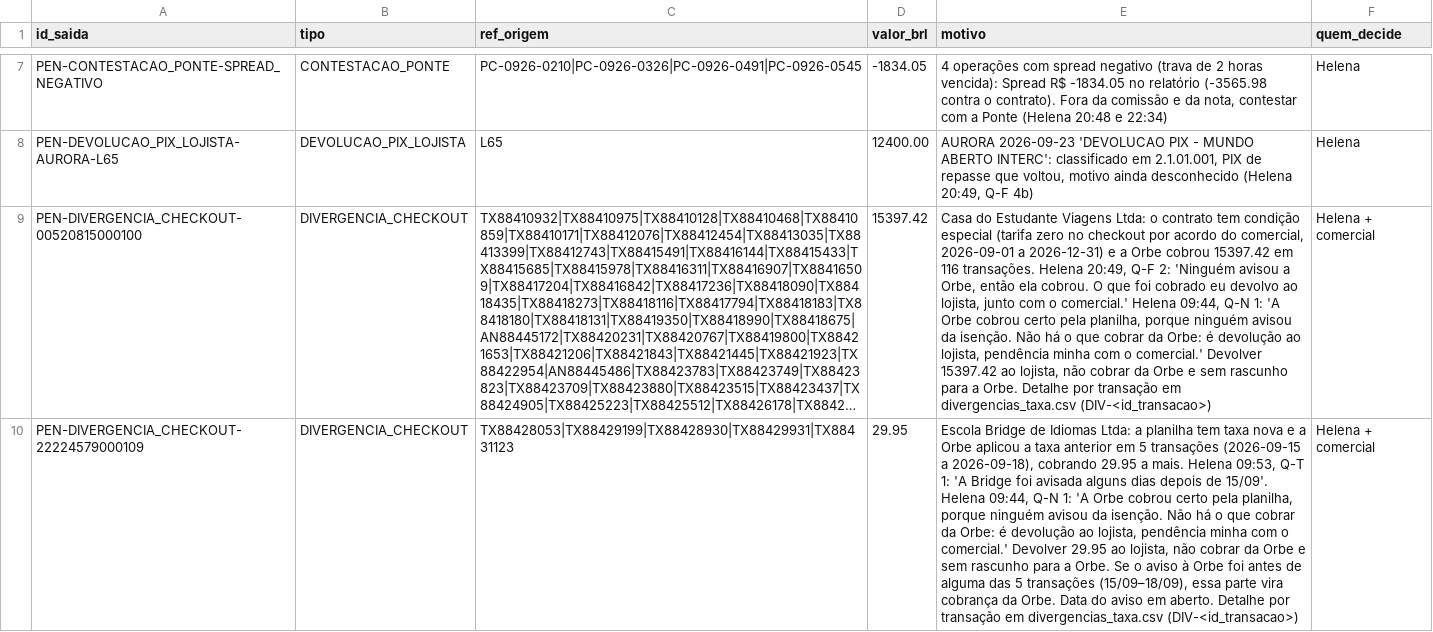
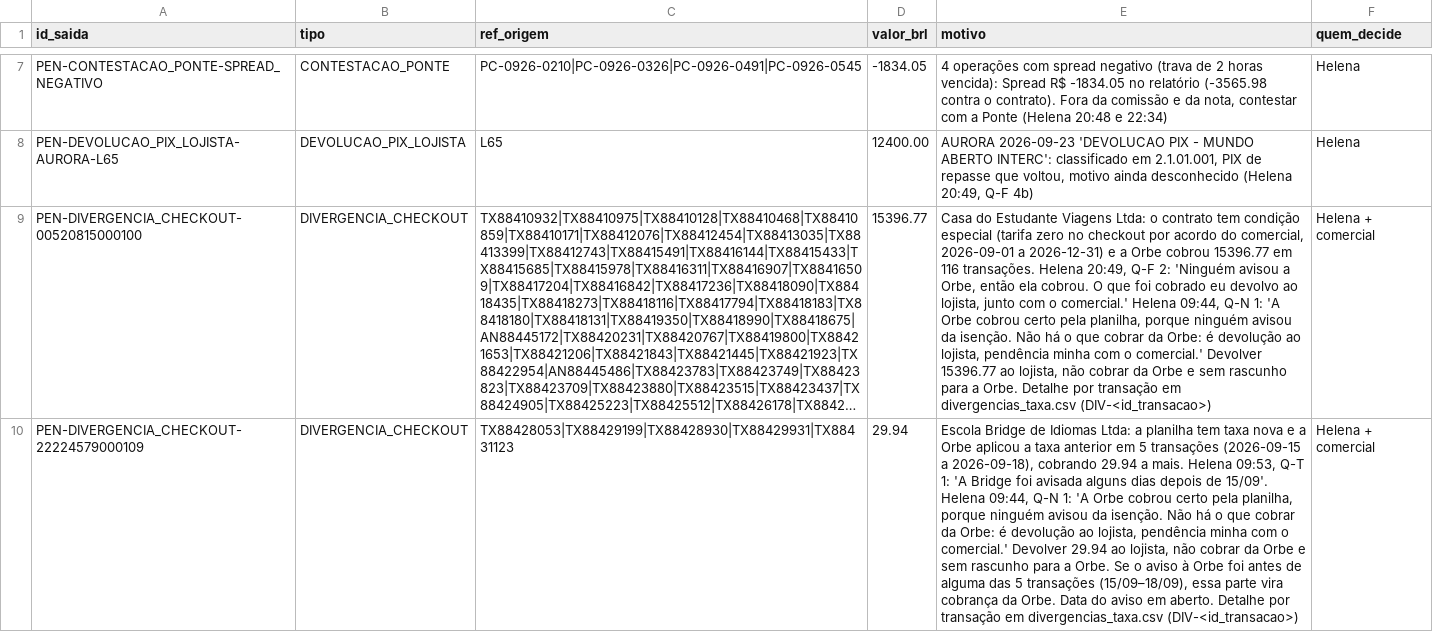
Before and after one commit to LandLandeiro/lucca-fechamento-mensal, a CSV file: saida/pendencias.csv, drawn as a sheet; only a part is shown, gaps mark what is left out; long unchanged cells end in …; the diff covers the shown part only; the diff names each change by its address in the sheet, - before the commit and + after, or states it on an @@ line.

```diff
--- a/saida/pendencias.csv
+++ b/saida/pendencias.csv
-D9 (valor_brl): 15397.42
+D9 (valor_brl): 15396.77
-E9 (motivo): …Orbe cobrou 15397.42 em 116 transações. Helena 20:49, Q-F 2: 'Ninguém avisou a Orbe, então ela cobrou. O que foi cobrado eu devolvo ao lojista, junto com o comercial.' Helena 09:44, Q-N 1: 'A Orbe cobrou certo pela planilha, porque ninguém avisou da isenção. Não há o que cobrar da Orbe: é devolução ao lojista, pendência minha com o comercial.' Devolver 15397.42 ao lojista,…
+E9 (motivo): …Orbe cobrou 15396.77 em 116 transações. Helena 20:49, Q-F 2: 'Ninguém avisou a Orbe, então ela cobrou. O que foi cobrado eu devolvo ao lojista, junto com o comercial.' Helena 09:44, Q-N 1: 'A Orbe cobrou certo pela planilha, porque ninguém avisou da isenção. Não há o que cobrar da Orbe: é devolução ao lojista, pendência minha com o comercial.' Devolver 15396.77 ao lojista,…
-D10 (valor_brl): 29.95
+D10 (valor_brl): 29.94
-E10 (motivo): …2026-09-18), cobrando 29.95 a mais. Helena 09:53, Q-T 1: 'A Bridge foi avisada alguns dias depois de 15/09'. Helena 09:44, Q-N 1: 'A Orbe cobrou certo pela planilha, porque ninguém avisou da isenção. Não há o que cobrar da Orbe: é devolução ao lojista, pendência minha com o comercial.' Devolver 29.95 ao lojista,…
+E10 (motivo): …2026-09-18), cobrando 29.94 a mais. Helena 09:53, Q-T 1: 'A Bridge foi avisada alguns dias depois de 15/09'. Helena 09:44, Q-N 1: 'A Orbe cobrou certo pela planilha, porque ninguém avisou da isenção. Não há o que cobrar da Orbe: é devolução ao lojista, pendência minha com o comercial.' Devolver 29.94 ao lojista,…
```
Also changed, not shown: 2 edited cells elsewhere in this file, saida/divergencias_taxa.csv, 7 other files.
